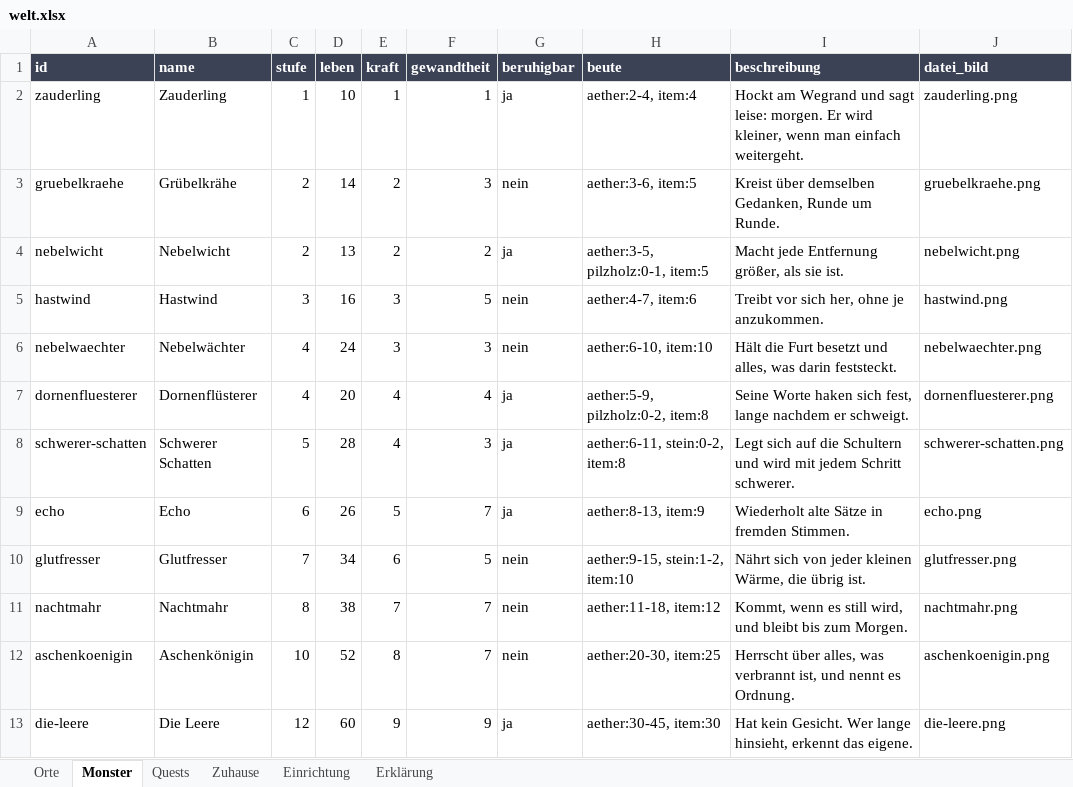
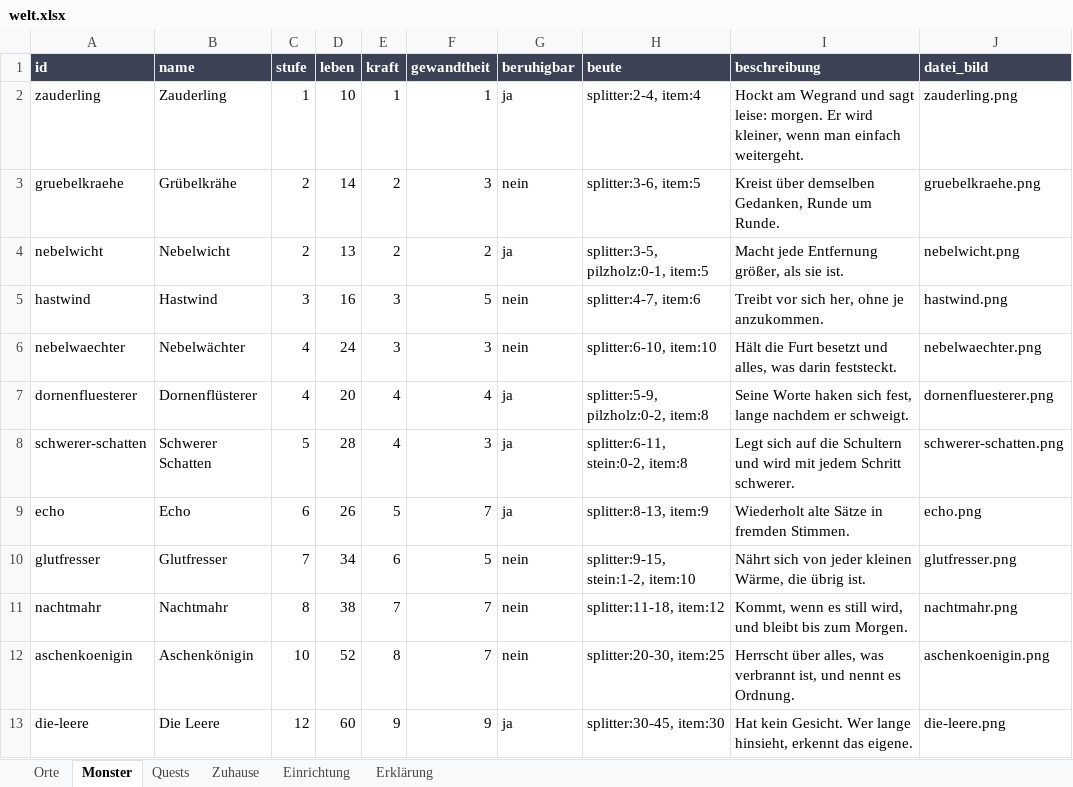
Before and after one commit to AlvaVanWilk/Envoy, an Excel workbook: data/welt.xlsx, sheet Monster, drawn as a sheet; values as stored, in another font and other column widths than the file's, no borders; the diff names each change by its address in the sheet, - before the commit and + after, or states it on an @@ line.

```diff
--- a/data/welt.xlsx (sheet Monster)
+++ b/data/welt.xlsx (sheet Monster)
-H2 (beute): aether:2-4, item:4
+H2 (beute): splitter:2-4, item:4
-H3 (beute): aether:3-6, item:5
+H3 (beute): splitter:3-6, item:5
-H4 (beute): aether:3-5, pilzholz:0-1, item:5
+H4 (beute): splitter:3-5, pilzholz:0-1, item:5
-H5 (beute): aether:4-7, item:6
+H5 (beute): splitter:4-7, item:6
-H6 (beute): aether:6-10, item:10
+H6 (beute): splitter:6-10, item:10
-H7 (beute): aether:5-9, pilzholz:0-2, item:8
+H7 (beute): splitter:5-9, pilzholz:0-2, item:8
-H8 (beute): aether:6-11, stein:0-2, item:8
+H8 (beute): splitter:6-11, stein:0-2, item:8
-H9 (beute): aether:8-13, item:9
+H9 (beute): splitter:8-13, item:9
-H10 (beute): aether:9-15, stein:1-2, item:10
+H10 (beute): splitter:9-15, stein:1-2, item:10
-H11 (beute): aether:11-18, item:12
+H11 (beute): splitter:11-18, item:12
-H12 (beute): aether:20-30, item:25
+H12 (beute): splitter:20-30, item:25
-H13 (beute): aether:30-45, item:30
+H13 (beute): splitter:30-45, item:30
```
Also changed, not shown: sheet Quests, sheet Erklärung, sheet Einrichtung, sheet Zuhause, data/ausruestung.xlsx, 32 other files.
